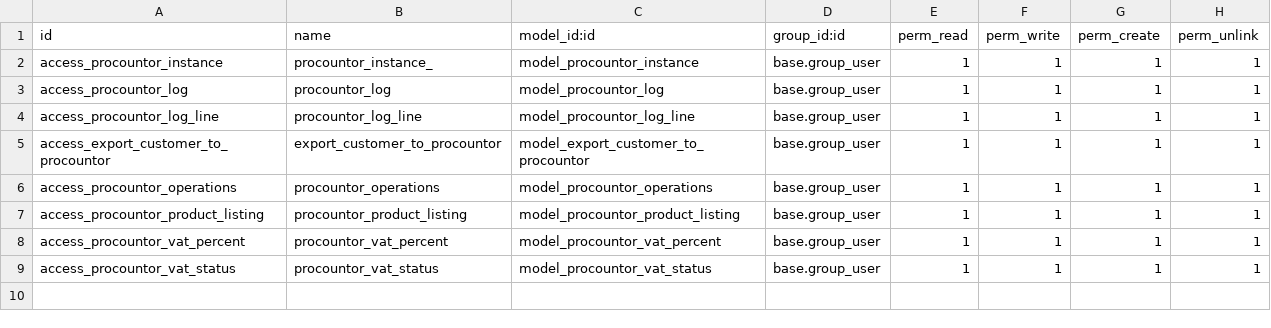
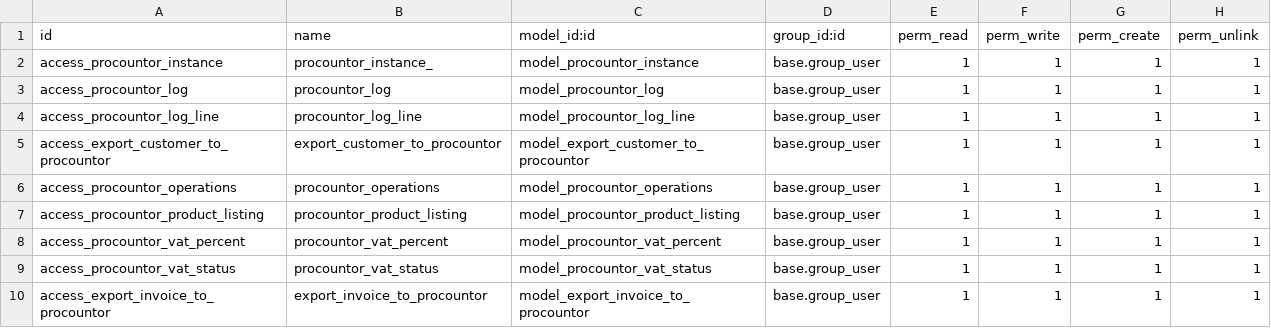
Before and after one commit to VrajaTechnologies/procountor_odoo, a CSV file: procountor_odoo_connector/security/ir.model.access.csv, drawn as a sheet.

Commit message:
Procountor Updates

```diff
--- a/procountor_odoo_connector/security/ir.model.access.csv
+++ b/procountor_odoo_connector/security/ir.model.access.csv
@@ -9 +9,2 @@ access_procountor_vat_percent,procountor_vat_percent,model_procountor_vat_percen
 access_procountor_vat_status,procountor_vat_status,model_procountor_vat_status,base.group_user,1,1,1,1
+access_export_invoice_to_procountor,export_invoice_to_procountor,model_export_invoice_to_procountor,base.group_user,1,1,1,1
```
Also changed, not shown: 11 other files.
